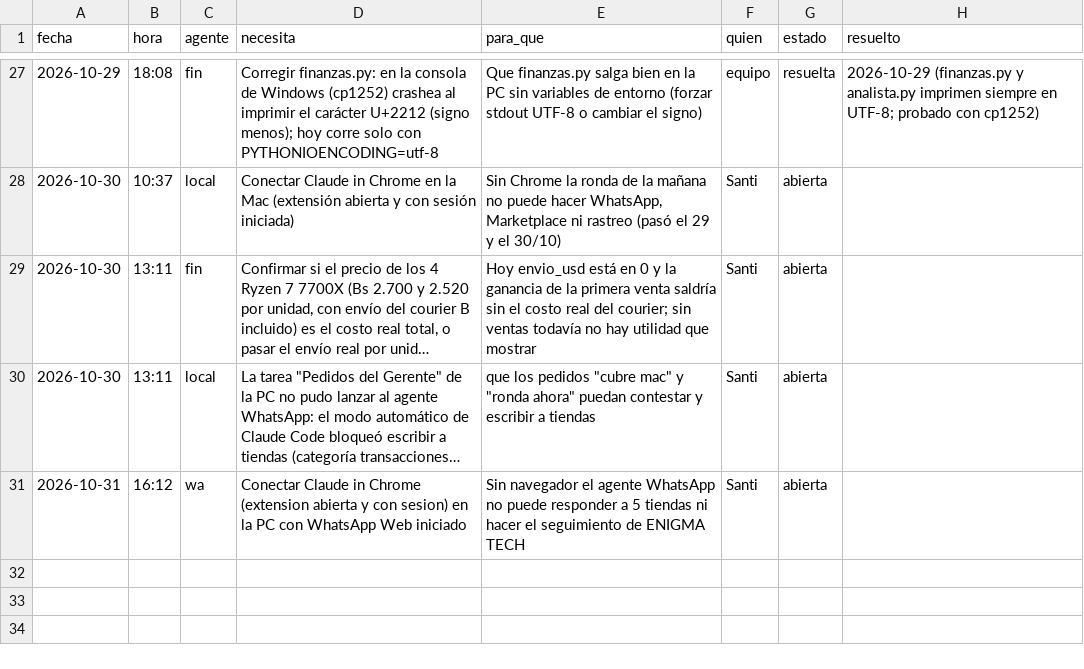
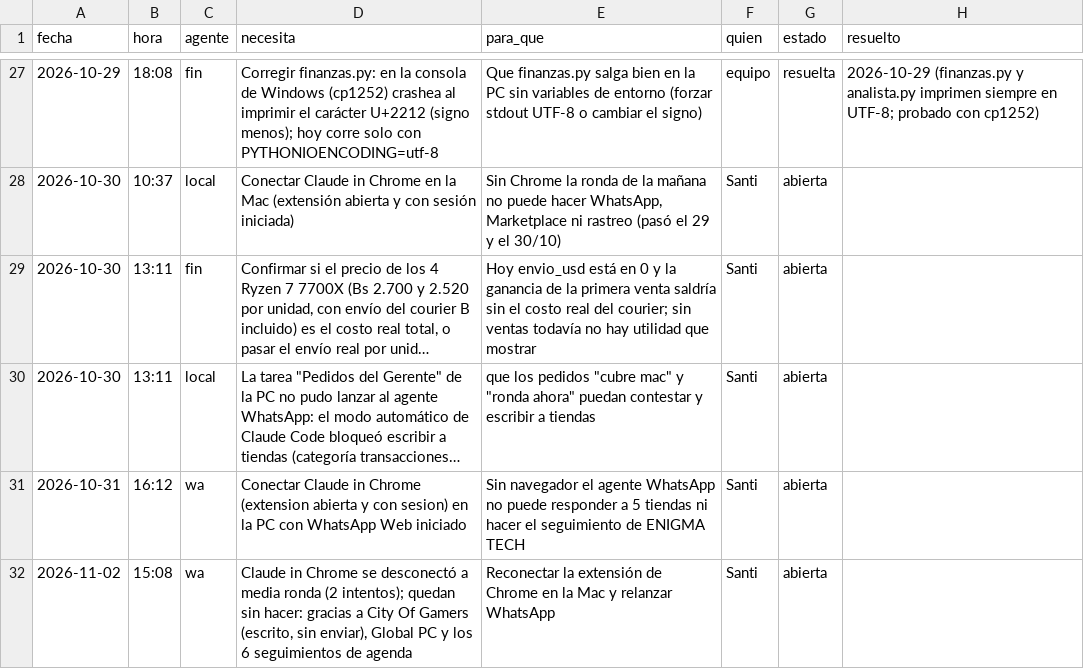
Before and after one commit to Santi491/Claude-, a CSV file: necesidades.csv, drawn as a sheet; only a part is shown, gaps mark what is left out; long unchanged cells end in …; the diff names each change by its address in the sheet, - before the commit and + after, or states it on an @@ line.

```diff
--- a/necesidades.csv
+++ b/necesidades.csv
+row 32: 2026-11-02 | 15:08 | wa | Claude in Chrome se desconectó a media ronda (2 intentos); quedan sin hacer: gracias a City Of Gamers (escrito, sin enviar), Global PC y los 6 seguimientos de agenda | Reconectar la extensión de Chrome en la Mac y relanzar WhatsApp | Santi | abierta
```
Also changed, not shown: actividad.csv, mensajes.csv.
